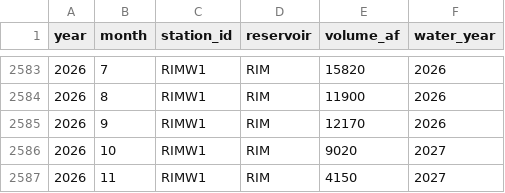
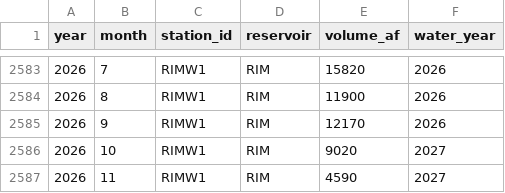
Before and after one commit to jeffmarti/yak-stor, a CSV file: data/nwrfc_runoff_monthly.csv, drawn as a sheet; only a part is shown, gaps mark what is left out; the diff covers the shown part only.

```diff
--- a/data/nwrfc_runoff_monthly.csv
+++ b/data/nwrfc_runoff_monthly.csv
@@ -2586,2 +2586,2 @@ year,month,station_id,reservoir,volume_af,water_year
 2026,10,RIMW1,RIM,9020,2027
-2026,11,RIMW1,RIM,4150,2027
+2026,11,RIMW1,RIM,4590,2027
```
Also changed, not shown: 5 edited cells elsewhere in this file, data/bor_discharge_monthly.csv, data/nohrsc_yakima_new_data.csv, 4 other files.
